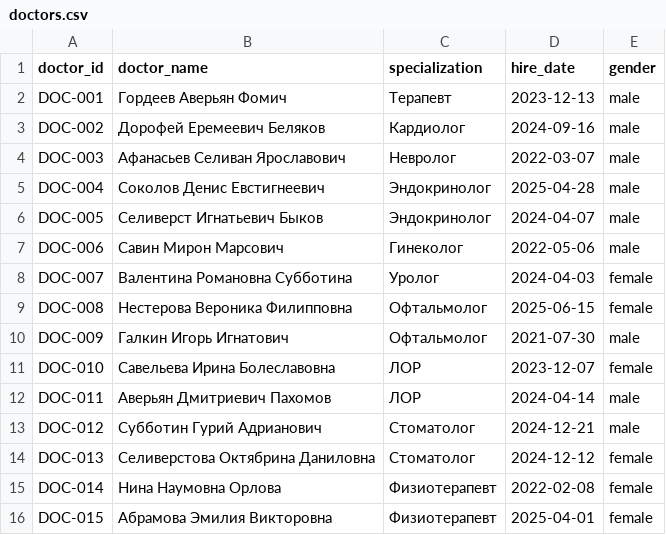
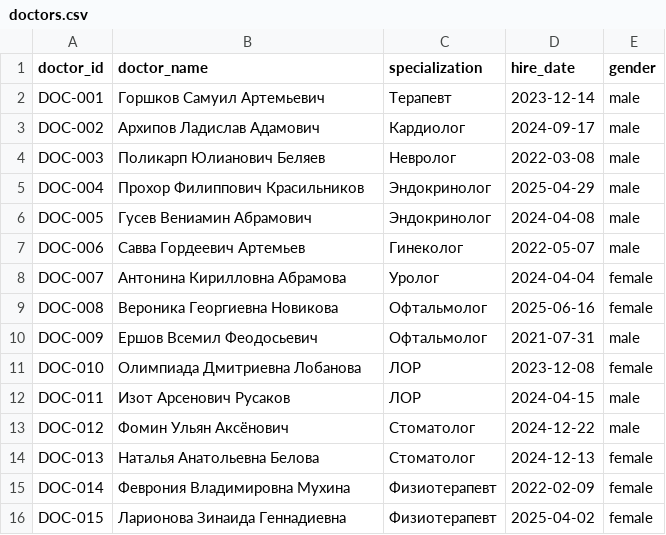
Before and after one commit to SvZor/Diplom2, a CSV file: data/doctors.csv, drawn as a sheet.

```diff
--- a/data/doctors.csv
+++ b/data/doctors.csv
@@ -1,16 +1,16 @@
 doctor_id,doctor_name,specialization,hire_date,gender
-DOC-001,Гордеев Аверьян Фомич,Терапевт,2023-12-13,male
-DOC-002,Дорофей Еремеевич Беляков,Кардиолог,2024-09-16,male
-DOC-003,Афанасьев Селиван Ярославович,Невролог,2022-03-07,male
-DOC-004,Соколов Денис Евстигнеевич,Эндокринолог,2025-04-28,male
-DOC-005,Селиверст Игнатьевич Быков,Эндокринолог,2024-04-07,male
-DOC-006,Савин Мирон Марсович,Гинеколог,2022-05-06,male
-DOC-007,Валентина Романовна Субботина,Уролог,2024-04-03,female
-DOC-008,Нестерова Вероника Филипповна,Офтальмолог,2025-06-15,female
-DOC-009,Галкин Игорь Игнатович,Офтальмолог,2021-07-30,male
-DOC-010,Савельева Ирина Болеславовна,ЛОР,2023-12-07,female
-DOC-011,Аверьян Дмитриевич Пахомов,ЛОР,2024-04-14,male
-DOC-012,Субботин Гурий Адрианович,Стоматолог,2024-12-21,male
-DOC-013,Селиверстова Октябрина Даниловна,Стоматолог,2024-12-12,female
-DOC-014,Нина Наумовна Орлова,Физиотерапевт,2022-02-08,female
-DOC-015,Абрамова Эмилия Викторовна,Физиотерапевт,2025-04-01,female
+DOC-001,Горшков Самуил Артемьевич,Терапевт,2023-12-14,male
+DOC-002,Архипов Ладислав Адамович,Кардиолог,2024-09-17,male
+DOC-003,Поликарп Юлианович Беляев,Невролог,2022-03-08,male
+DOC-004,Прохор Филиппович Красильников,Эндокринолог,2025-04-29,male
+DOC-005,Гусев Вениамин Абрамович,Эндокринолог,2024-04-08,male
+DOC-006,Савва Гордеевич Артемьев,Гинеколог,2022-05-07,male
+DOC-007,Антонина Кирилловна Абрамова,Уролог,2024-04-04,female
+DOC-008,Вероника Георгиевна Новикова,Офтальмолог,2025-06-16,female
+DOC-009,Ершов Всемил Феодосьевич,Офтальмолог,2021-07-31,male
+DOC-010,Олимпиада Дмитриевна Лобанова,ЛОР,2023-12-08,female
+DOC-011,Изот Арсенович Русаков,ЛОР,2024-04-15,male
+DOC-012,Фомин Ульян Аксёнович,Стоматолог,2024-12-22,male
+DOC-013,Наталья Анатольевна Белова,Стоматолог,2024-12-13,female
+DOC-014,Феврония Владимировна Мухина,Физиотерапевт,2022-02-09,female
+DOC-015,Ларионова Зинаида Геннадиевна,Физиотерапевт,2025-04-02,female
```
Also changed, not shown: data/insured.csv, 16 other files.
